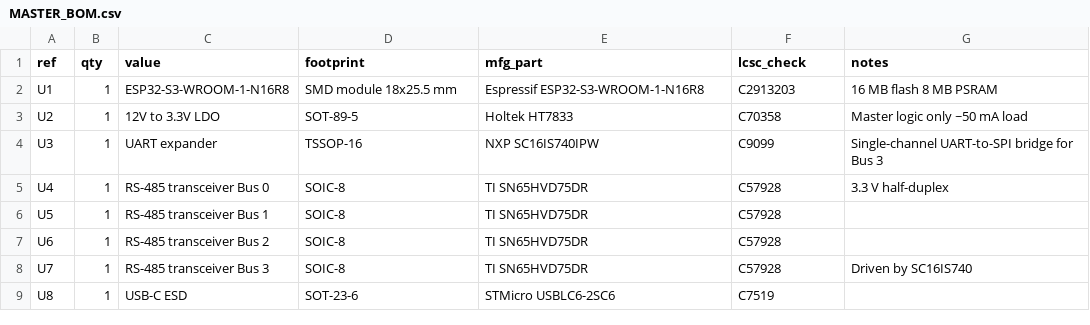
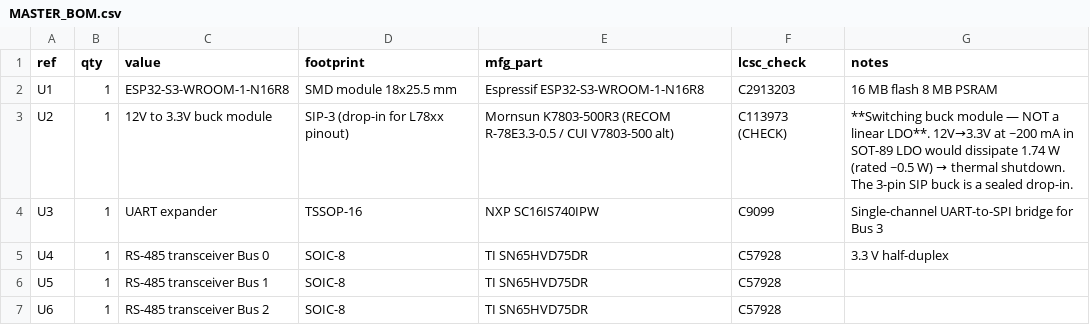
Before and after one commit to lvschouwen/split-flap, a CSV file: PCB/v2/MASTER_BOM.csv, drawn as a sheet; only a part is shown; the shorter side is filled out with more unchanged rows; the diff covers the shown part only.

```diff
--- a/PCB/v2/MASTER_BOM.csv
+++ b/PCB/v2/MASTER_BOM.csv
@@ -2,3 +2,3 @@ ref,qty,value,footprint,mfg_part,lcsc_check,notes
 U1,1,ESP32-S3-WROOM-1-N16R8,SMD module 18x25.5 mm,Espressif ESP32-S3-WROOM-1-N16R8,C2913203,16 MB flash 8 MB PSRAM
-U2,1,12V to 3.3V LDO,SOT-89-5,Holtek HT7833,C70358,Master logic only ~50 mA load
+U2,1,12V to 3.3V buck module,SIP-3 (drop-in for L78xx pinout),Mornsun K7803-500R3 (RECOM R-78E3.3-0.5 / CUI V7803-500 alt),C113973 (CHECK),**Switching buck module — NOT a linear LDO**. 12V→3.3V at ~200 mA in SOT-89 LDO would dissipate 1.74 W (rated ~0.5 W) → thermal shutdown. The 3-pin SIP buck is a sealed drop-in.
 U3,1,UART expander,TSSOP-16,NXP SC16IS740IPW,C9099,Single-channel UART-to-SPI bridge for Bus 3
```
Also changed, not shown: 3 added rows and 36 edited cells elsewhere in this file, PCB/v2/BUS_PCB_BOM.csv, PCB/v2/UNIT_BOM.csv, 11 other files.
